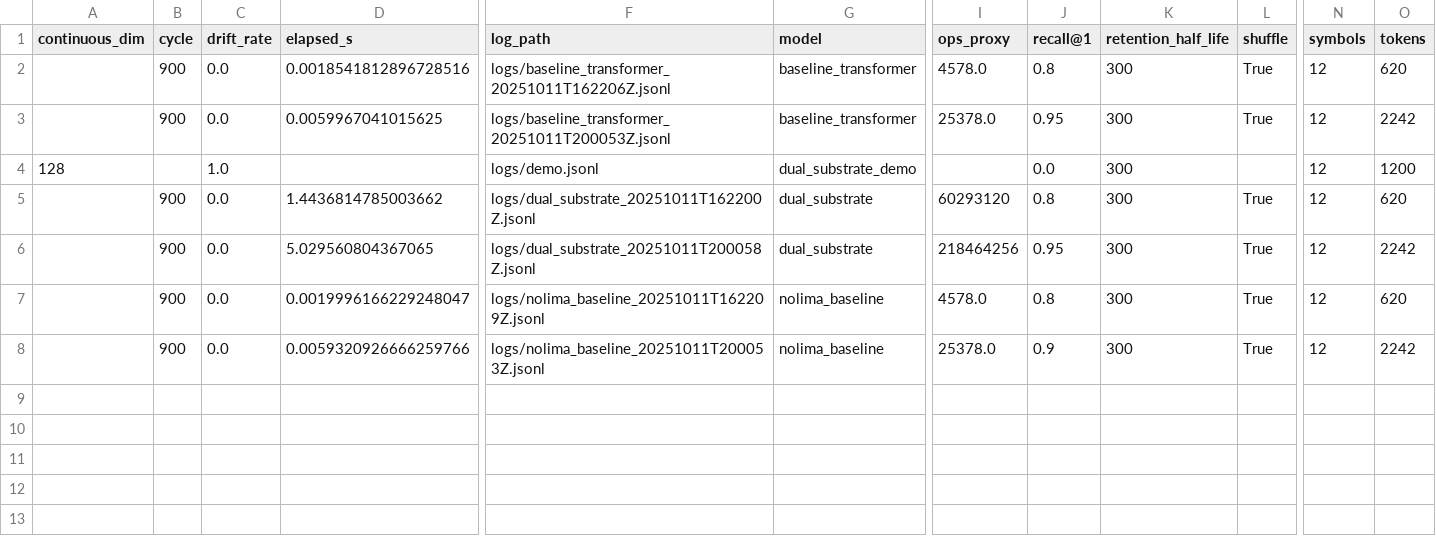
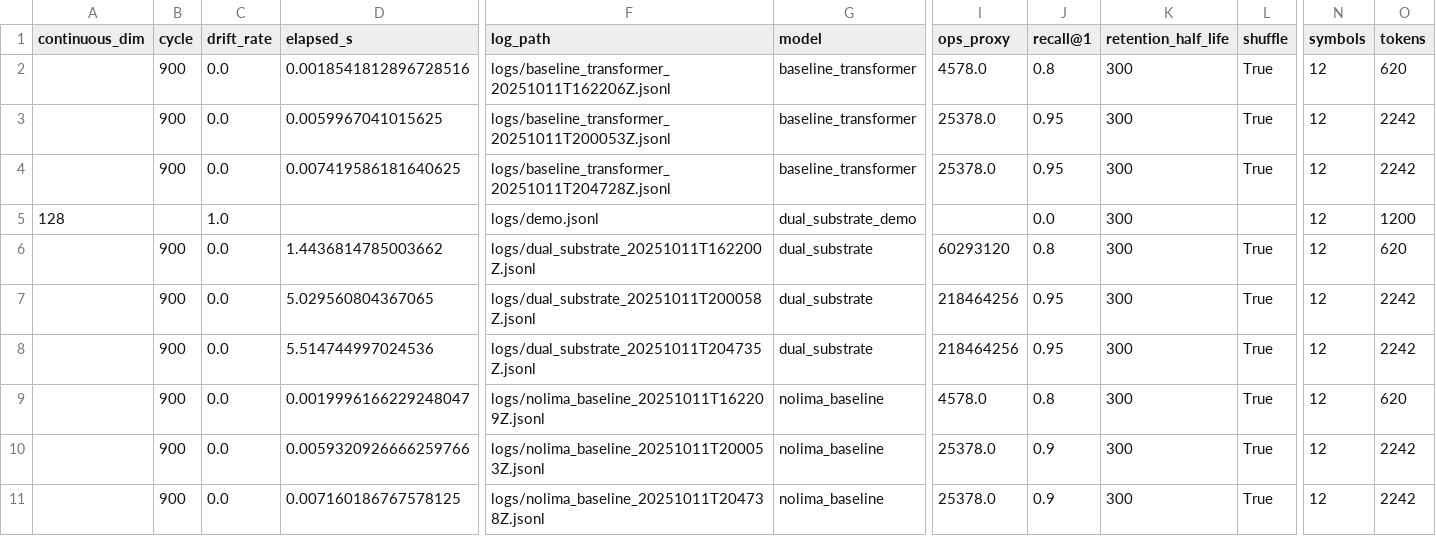
Before and after one commit to Berigny/p-adic-memory, a CSV file: results.csv, drawn as a sheet; only a part is shown, gaps mark what is left out; rows hold the shown columns only; the diff names each change by its address in the sheet, - before the commit and + after, or states it on an @@ line.

Commit message:
Run benchmark suite and update results

```diff
--- a/results.csv
+++ b/results.csv
+row 4:  | 900 | 0.0 | 0.007419586181640625 | logs/baseline_transformer_20251011T204728Z.jsonl | baseline_transformer | 25378.0 | 0.95 | 300 | True | 12 | 2242
+row 8:  | 900 | 0.0 | 5.514744997024536 | logs/dual_substrate_20251011T204735Z.jsonl | dual_substrate | 218464256 | 0.95 | 300 | True | 12 | 2242
+row 11:  | 900 | 0.0 | 0.007160186767578125 | logs/nolima_baseline_20251011T204738Z.jsonl | nolima_baseline | 25378.0 | 0.9 | 300 | True | 12 | 2242
```
Also changed, not shown: 3 other files.
